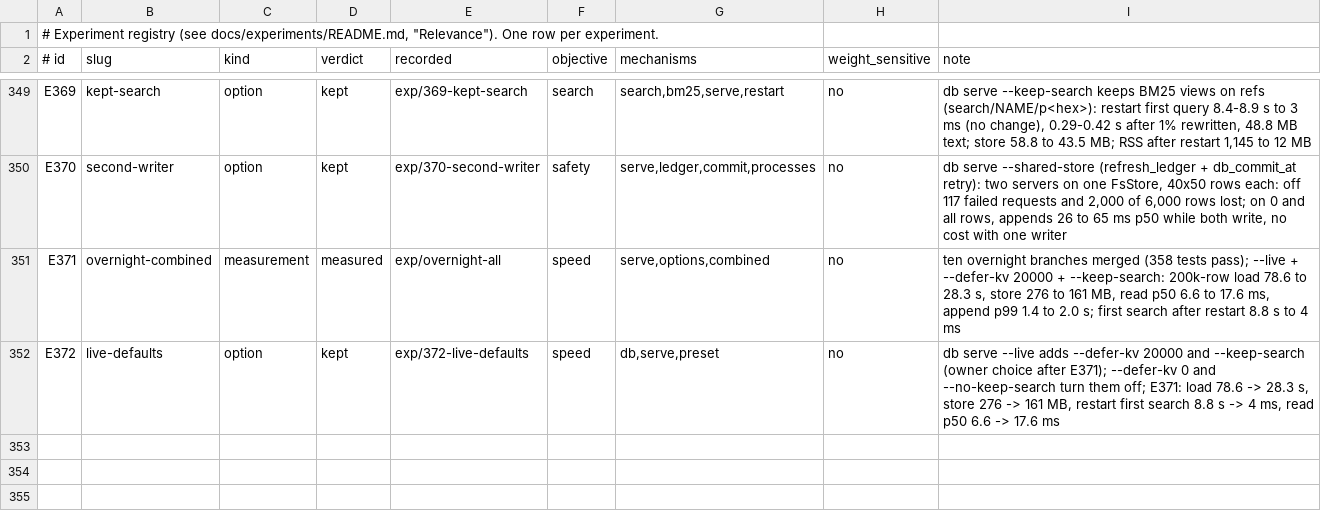
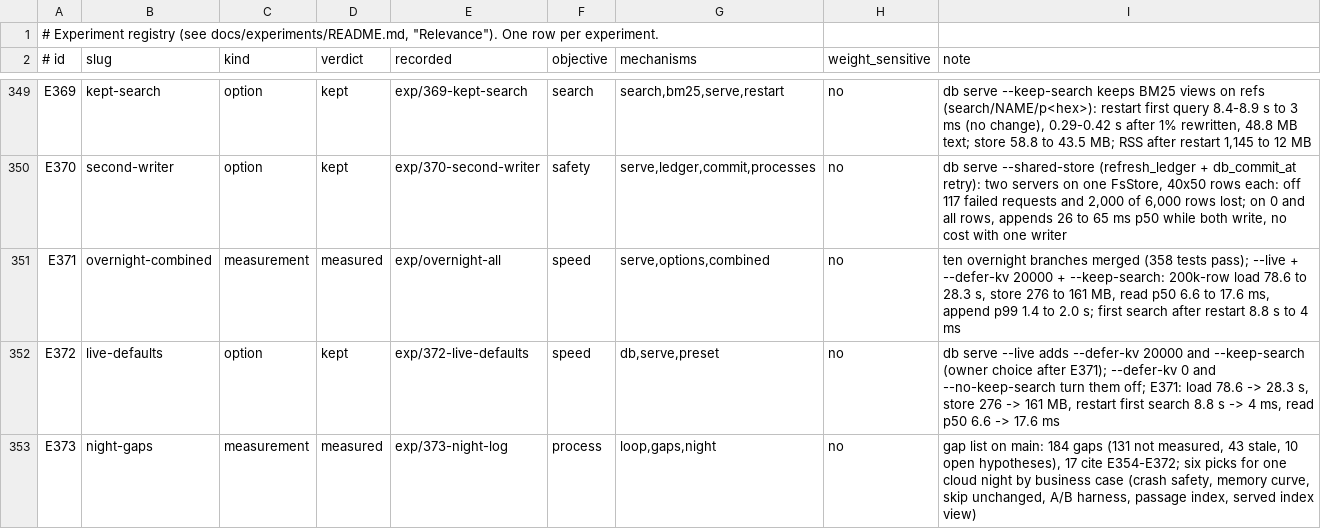
Before and after one commit to han-so1omon/ikam, a TSV file: docs/experiments/registry.tsv, drawn as a sheet; only a part is shown, gaps mark what is left out.

```diff
--- a/docs/experiments/registry.tsv
+++ b/docs/experiments/registry.tsv
@@ -352 +352,2 @@ E371	overnight-combined	measurement	measured	exp/overnight-all	speed	serve,optio
 E372	live-defaults	option	kept	exp/372-live-defaults	speed	db,serve,preset	no	db serve --live adds --defer-kv 20000 and --keep-search (owner choice after E371); --defer-kv 0 and --no-keep-search turn them off; E371: load 78.6 -> 28.3 s, store 276 -> 161 MB, restart first search 8.8 s -> 4 ms, read p50 6.6 -> 17.6 ms
+E373	night-gaps	measurement	measured	exp/373-night-log	process	loop,gaps,night	no	gap list on main: 184 gaps (131 not measured, 43 stale, 10 open hypotheses), 17 cite E354-E372; six picks for one cloud night by business case (crash safety, memory curve, skip unchanged, A/B harness, passage index, served index view)
```
Also changed, not shown: 1 other file.
